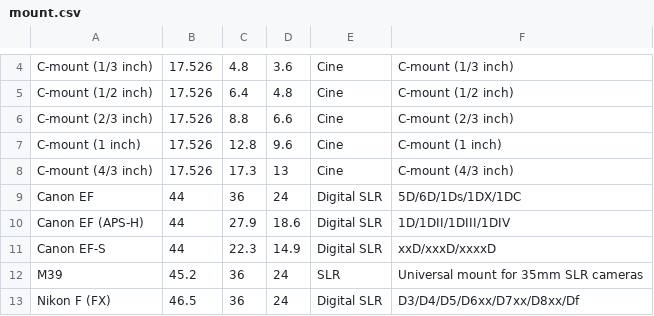
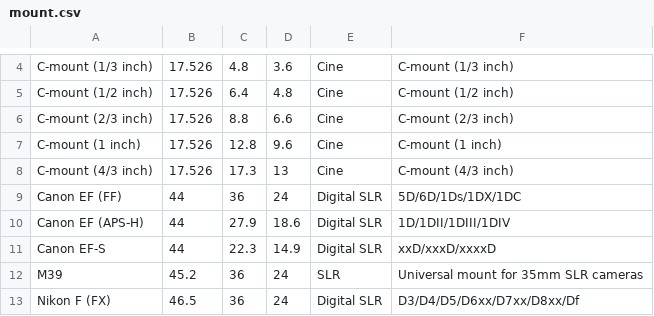
Before and after one commit to ingridxx/Photo-Assistant, a CSV file: app/src/main/res/raw/mount.csv, drawn as a sheet; only a part is shown, gaps mark what is left out.

```diff
--- a/app/src/main/res/raw/mount.csv
+++ b/app/src/main/res/raw/mount.csv
@@ -8,3 +8,3 @@ C-mount (1 inch),17.526,12.8,9.6,Cine,C-mount (1 inch)
 C-mount (4/3 inch),17.526,17.3,13,Cine,C-mount (4/3 inch)
-Canon EF,44,36,24,Digital SLR,5D/6D/1Ds/1DX/1DC
+Canon EF (FF),44,36,24,Digital SLR,5D/6D/1Ds/1DX/1DC
 Canon EF (APS-H),44,27.9,18.6,Digital SLR,1D/1DII/1DIII/1DIV
```
Also changed, not shown: app/src/main/res/raw/combination.csv.
